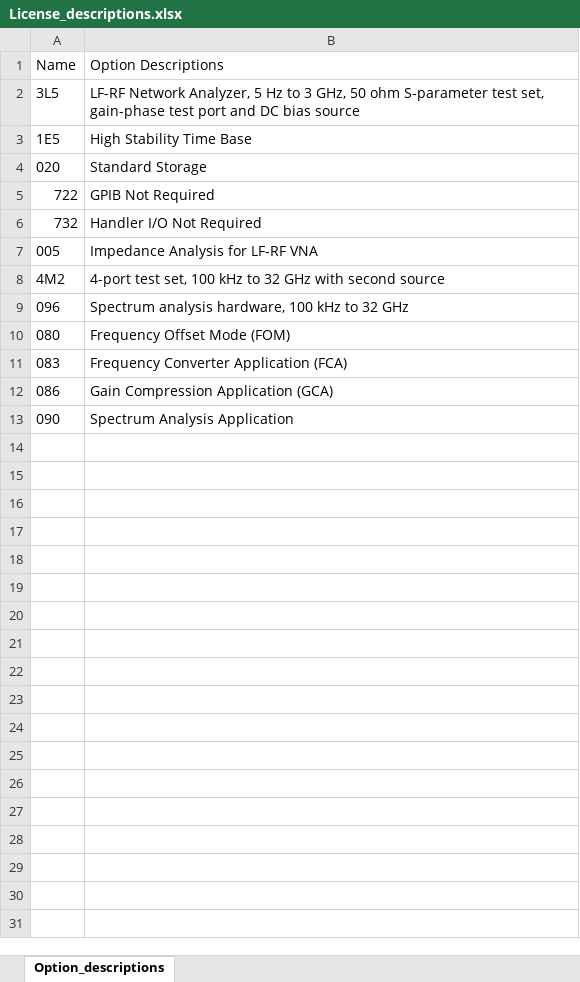
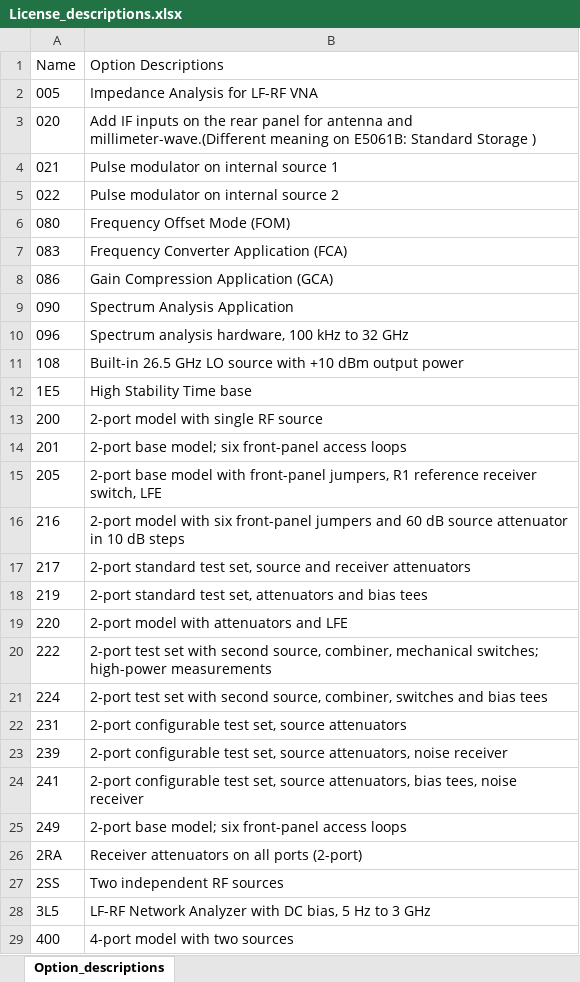
Before and after one commit to BennyA-TLV/Interlligent-Tester, an Excel workbook: Files/License_descriptions.xlsx, sheet Option_descriptions, drawn as a sheet; only a part is shown; values as stored, in another font and other column widths than the file's, no borders; removed rows and columns are numbered as before the commit, all else as after; the diff covers the shown part only; the diff names each change by its address in the sheet, - before the commit and + after, or states it on an @@ line.

```diff
--- a/Files/License_descriptions.xlsx (sheet Option_descriptions)
+++ b/Files/License_descriptions.xlsx (sheet Option_descriptions)
-row 2: 3L5 | LF-RF Network Analyzer, 5 Hz to 3 GHz, 50 ohm S-parameter test set, gain-phase test port and DC bias source
-row 3: 1E5 | High Stability Time Base
-row 4: 020 | Standard Storage
-row 5: 722 | GPIB Not Required
-row 6: 732 | Handler I/O Not Required
@@ row 8 moved to row 48: 4M2 @@
+row 3: 020 | Add IF inputs on the rear panel for antenna and millimeter-wave.(Different meaning on E5061B: Standard Storage )
+row 4: 021 | Pulse modulator on internal source 1
+row 5: 022 | Pulse modulator on internal source 2
@@ row 9 moved to row 10: 096 @@
+row 11: 108 | Built-in 26.5 GHz LO source with +10 dBm output power
+row 12: 1E5 | High Stability Time base
+row 13: 200 | 2-port model with single RF source
+row 14: 201 | 2-port base model; six front-panel access loops
+row 15: 205 | 2-port base model with front-panel jumpers, R1 reference receiver switch, LFE
+row 16: 216 | 2-port model with six front-panel jumpers and 60 dB source attenuator in 10 dB steps
+row 17: 217 | 2-port standard test set, source and receiver attenuators
+row 18: 219 | 2-port standard test set, attenuators and bias tees
+row 19: 220 | 2-port model with attenuators and LFE
+row 20: 222 | 2-port test set with second source, combiner, mechanical switches; high-power measurements
+row 21: 224 | 2-port test set with second source, combiner, switches and bias tees
+row 22: 231 | 2-port configurable test set, source attenuators
+row 23: 239 | 2-port configurable test set, source attenuators, noise receiver
+row 24: 241 | 2-port configurable test set, source attenuators, bias tees, noise receiver
+row 25: 249 | 2-port base model; six front-panel access loops
+row 26: 2RA | Receiver attenuators on all ports (2-port)
+row 27: 2SS | Two independent RF sources
+row 28: 3L5 | LF-RF Network Analyzer with DC bias, 5 Hz to 3 GHz
+row 29: 400 | 4-port model with two sources
```
Also changed, not shown: 121 added rows elsewhere in this sheet, 7 other files.
